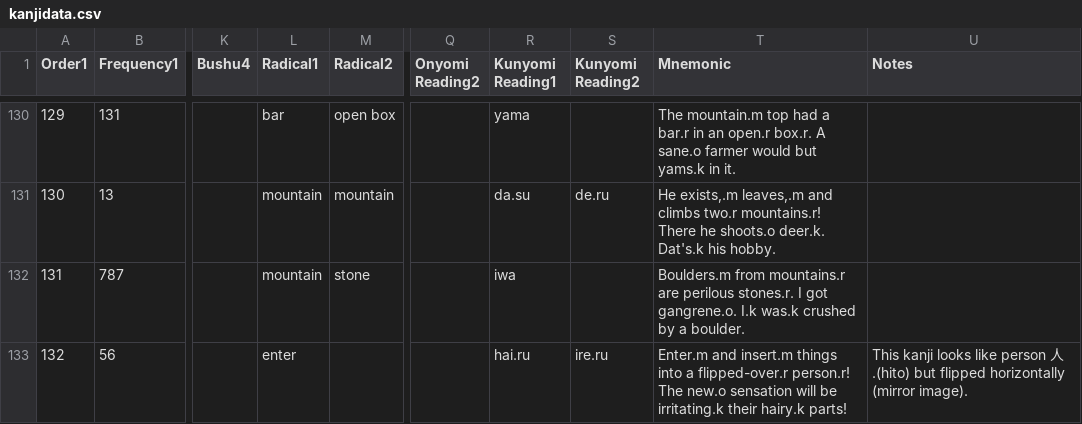
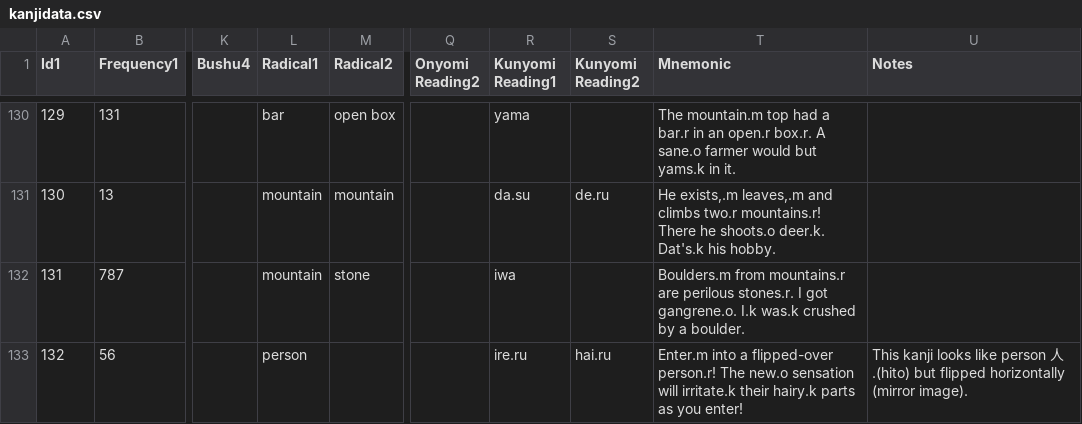
Before and after one commit to acrainier1/microblog, a CSV file: db_tools/kanjidata.csv, drawn as a sheet; only a part is shown, gaps mark what is left out; the diff covers the shown part only; the diff names each change by its address in the sheet, - before the commit and + after, or states it on an @@ line.

```diff
--- a/db_tools/kanjidata.csv
+++ b/db_tools/kanjidata.csv
@@ column A (Id1) renumbered from row 1 down @@
-L133 (Radical1): enter
+L133 (Radical1): person
-R133 (Kunyomi Reading1): hai.ru
+R133 (Kunyomi Reading1): ire.ru
-S133 (Kunyomi Reading2): ire.ru
+S133 (Kunyomi Reading2): hai.ru
-T133 (Mnemonic): Enter.m and insert.m things into a flipped-over.r person.r! The new.o sensation will be irritating.k their hairy.k parts!
+T133 (Mnemonic): Enter.m into a flipped-over person.r! The new.o sensation will irritate.k their hairy.k parts as you enter!
```
Also changed, not shown: 1 added row, 1 moved row and 36 edited cells elsewhere in this file, 1 other file.
